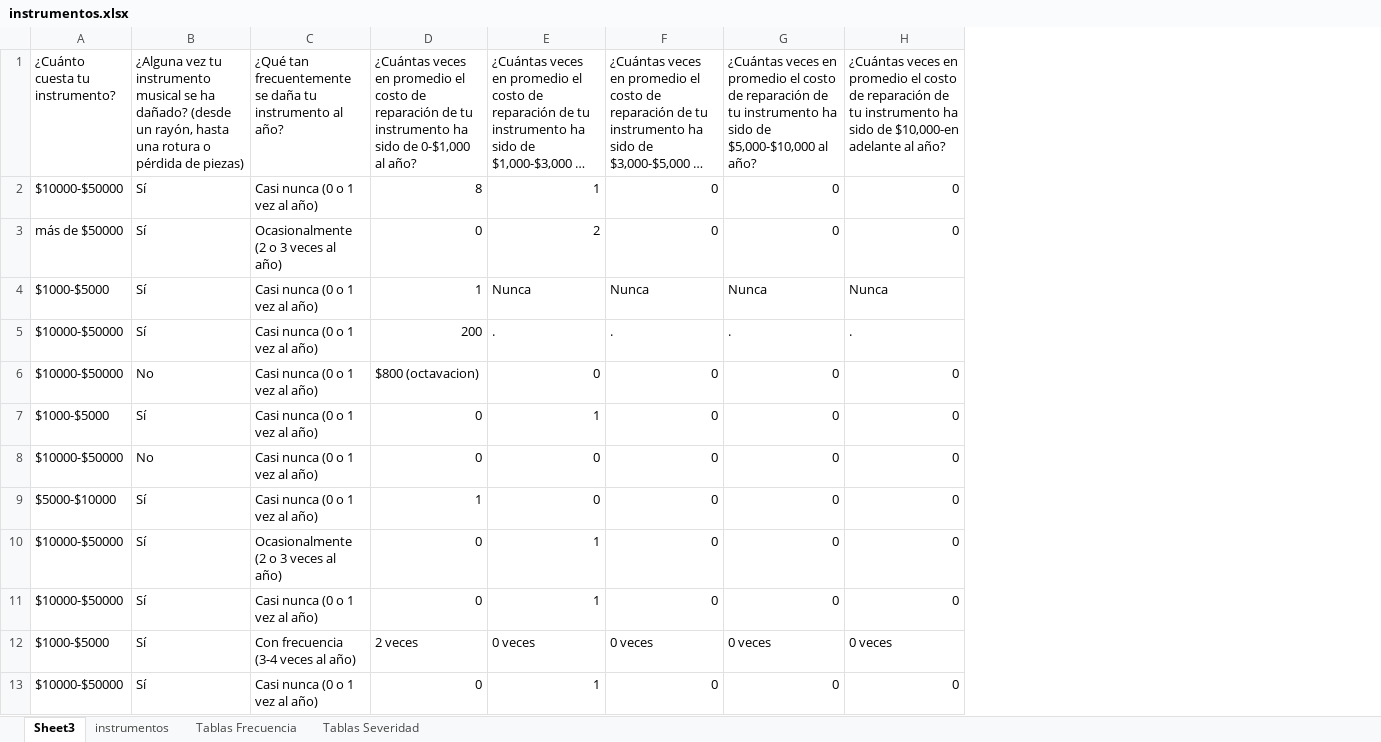
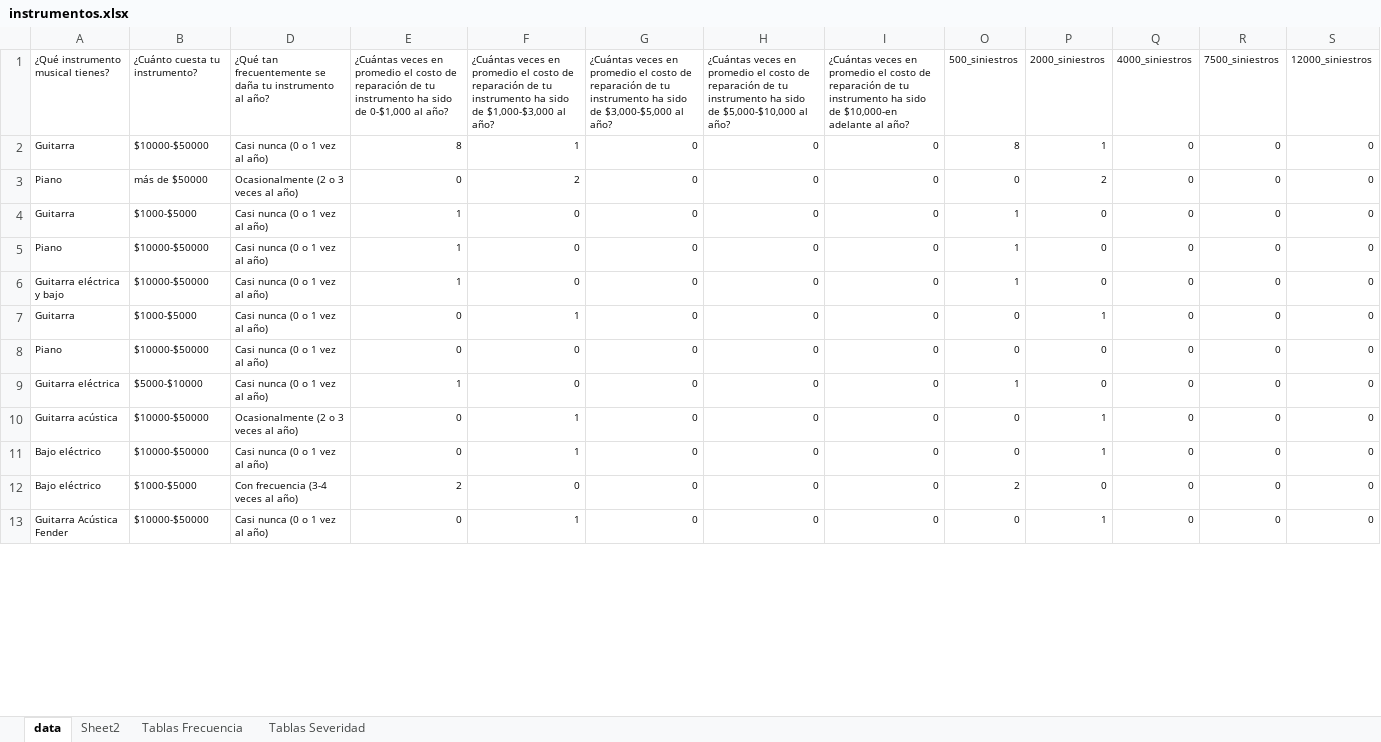
Before and after one commit to Marce2021M/PAMI.proyectoFinal, an Excel workbook: instrumentos.xlsx, sheet data, drawn as a sheet; only a part is shown; long unchanged cells end in …; values as stored, in another font and other column widths than the file's, no borders; removed rows and columns are numbered as before the commit, all else as after; the diff covers the shown part only; the diff names each change by its address in the sheet, - before the commit and + after, or states it on an @@ line.

```diff
--- a/instrumentos.xlsx (sheet data)
+++ b/instrumentos.xlsx (sheet data)
-sheet tab: Sheet3
+sheet tab: data
-sheet tab: instrumentos
+sheet tab: Sheet2
+column A (¿Qué instrumento musical tienes?), rows 2-5: Guitarra | Piano | Guitarra | Piano; rows 7-13: Guitarra | Piano | Guitarra eléctrica | Guitarra acústica | Bajo eléctrico | Bajo eléctrico | Guitarra Acústica Fender
-column B, rows 1-4: ¿Alguna vez tu instrumento musical se ha dañado? (desde un rayón, hasta una rotura o pérdida de piezas) | Sí | Sí | Sí; rows 6-13: No | Sí | No | Sí | Sí | Sí | Sí | Sí
+column O (500_siniestros), rows 2-5: 8 | 0 | 1 | 1; rows 7-13: 0 | 0 | 1 | 0 | 0 | 2 | 0
+column P (2000_siniestros), rows 2-5: 1 | 2 | 0 | 0; rows 7-13: 1 | 0 | 0 | 1 | 1 | 0 | 1
+column Q (4000_siniestros), rows 2-5: all 0; rows 7-13: all 0
+column R (7500_siniestros), rows 2-5: all 0; rows 7-13: all 0
+column S (12000_siniestros), rows 2-5: all 0; rows 7-13: all 0
@@ B1:B4 text size: smaller @@
@@ D1:I4 text size: smaller @@
-F4: Nunca
+F4: 0
-G4: Nunca
+G4: 0
-H4: Nunca
+H4: 0
-I4: Nunca
+I4: 0
-row 5: $10000-$50000 | Sí | Casi nunca (0 o 1 vez al año) | 200 | . | . | . | .
@@ B5 text size: smaller @@
@@ D5:I5 text size: smaller @@
-E5: $800 (octavacion)
+E5: 1
+row 6: Guitarra eléctrica y bajo | $10000-$50000 | Casi nunca (0 o 1 vez al año) | 1 | 0 | 0 | 0 | 0 | 1 | 0 | 0 | 0 | 0
@@ B7:B13 text size: smaller @@
@@ D7:I13 text size: smaller @@
-E12: 2 veces
+E12: 2
-F12: 0 veces
+F12: 0
-G12: 0 veces
+G12: 0
-H12: 0 veces
+H12: 0
-I12: 0 veces
+I12: 0
```
Also changed, not shown: 33 added rows, 2 edited cells and cell formats elsewhere in this sheet, sheet Tablas Severidad, sheet Tablas Frecuencia, hidden cells, 2 other files.
